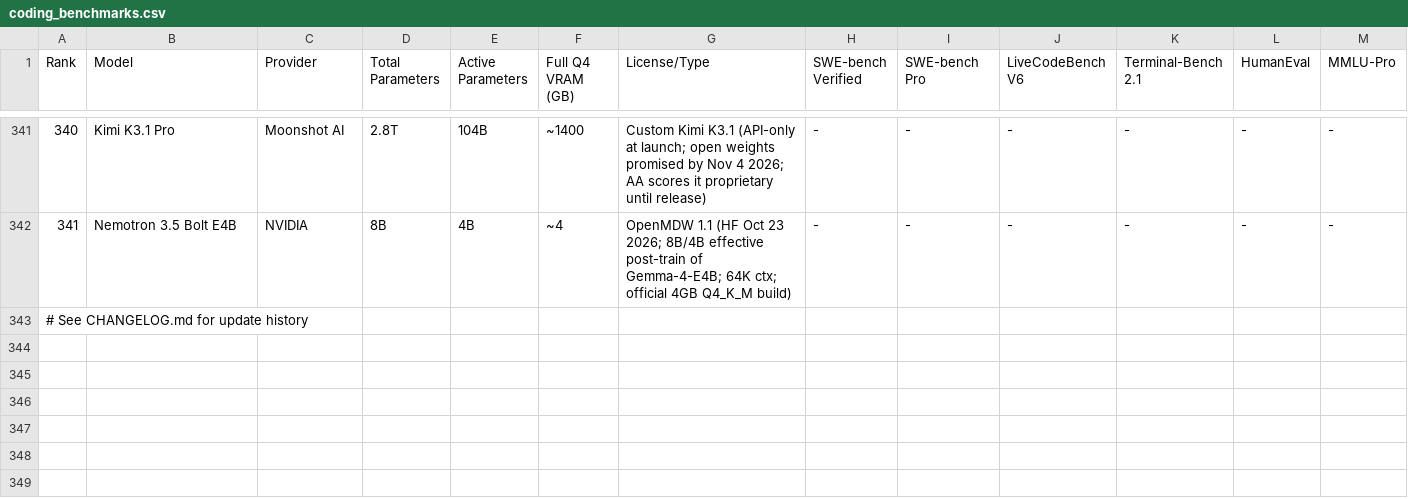
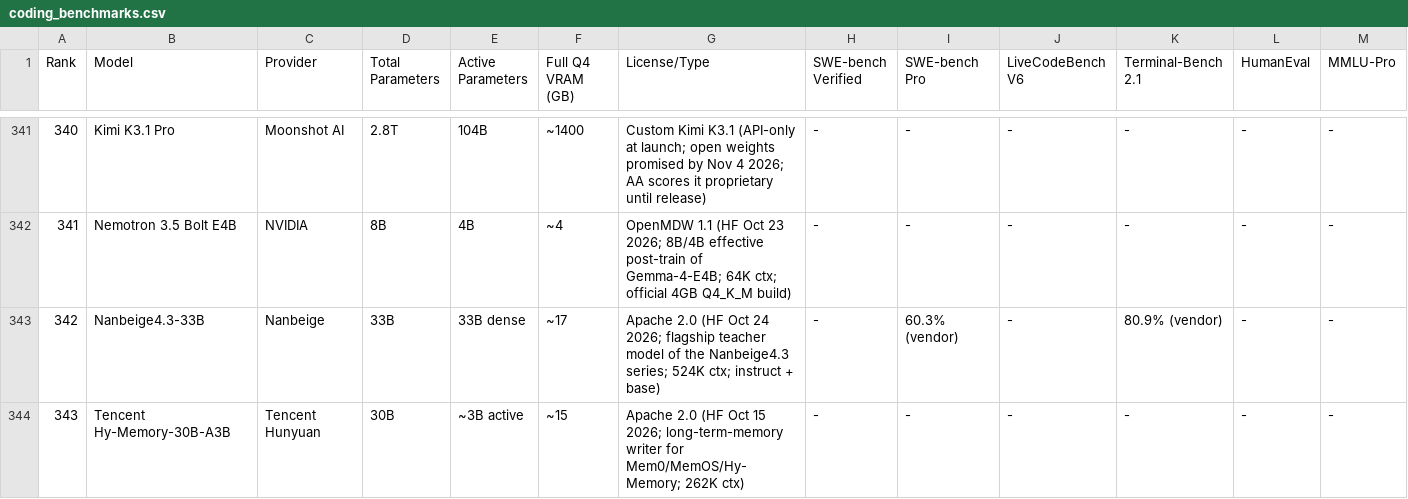
Before and after one commit to sachindeepcleaning-coder/ai-tracker, a CSV file: coding_benchmarks.csv, drawn as a sheet; only a part is shown, gaps mark what is left out; the shorter side is filled out with more unchanged rows; rows hold the shown columns only; the diff covers the shown part only; the diff names each change by its address in the sheet, - before the commit and + after, or states it on an @@ line.

Commit message:
data: add Nanbeige4.3-33B, Hy-Memory-30B-A3B, Hemingway-1.5; open Step 5 Preview weights; refresh rumor watch + highlights

```diff
--- a/coding_benchmarks.csv
+++ b/coding_benchmarks.csv
+row 343: 342 | Nanbeige4.3-33B | Nanbeige | 33B | 33B dense | ~17 | Apache 2.0 (HF Oct 24 2026; flagship teacher model of the Nanbeige4.3 series; 524K ctx; instruct + base) | - | 60.3% (vendor) | - | 80.9% (vendor) | - | -
+row 344: 343 | Tencent Hy-Memory-30B-A3B | Tencent Hunyuan | 30B | ~3B active | ~15 | Apache 2.0 (HF Oct 15 2026; long-term-memory writer for Mem0/MemOS/Hy-Memory; 262K ctx) | - | - | - | - | - | -
```
Also changed, not shown: 1 added row and 15 edited cells elsewhere in this file, 9 other files.
